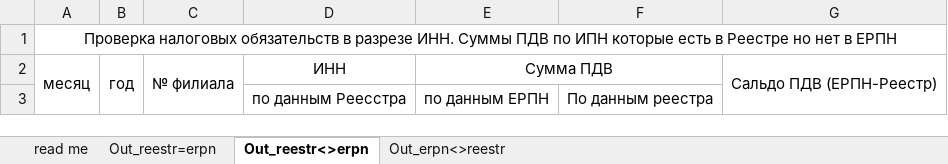
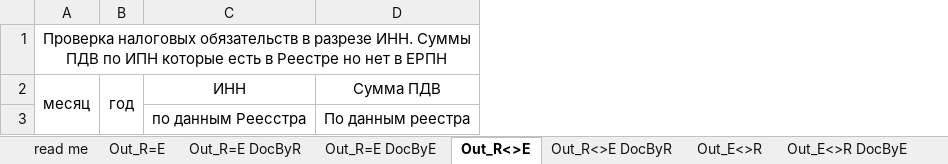
Before and after one commit to ivanovnickolay/AnalizPDV, an Excel workbook: AnalizPdvBundle/Resources/templateAnaliz/AnalizPDV_Out_INN.xlsx, sheet Out_R<>E, drawn as a sheet; values as stored, in another font and other column widths than the file's, no borders; removed rows and columns are numbered as before the commit, all else as after; the diff names each change by its address in the sheet, - before the commit and + after, or states it on an @@ line.

```diff
--- a/AnalizPdvBundle/Resources/templateAnaliz/AnalizPDV_Out_INN.xlsx (sheet Out_R<>E)
+++ b/AnalizPdvBundle/Resources/templateAnaliz/AnalizPDV_Out_INN.xlsx (sheet Out_R<>E)
-sheet tab: Out_reestr=erpn
+sheet tab: Out_R=E
-sheet tab: Out_reestr<>erpn
+sheet tab: Out_R<>E
-sheet tab: Out_erpn<>reestr
+sheet tab: Out_E<>R
+sheet tab: Out_R=E DocByR
+sheet tab: Out_R=E DocByE
+sheet tab: Out_R<>E DocByR
+sheet tab: Out_E<>R DocByE
-column C, row 2: № филиала
-column E, rows 2-3: Сумма ПДВ | по данным ЕРПН
-column G, row 2: Сальдо ПДВ (ЕРПН-Реестр)
-D2: (empty)
+D2: Сумма ПДВ
```
Also changed, not shown: sheet Out_E<>R, sheet Out_R=E, sheet read me, 3 other files.
